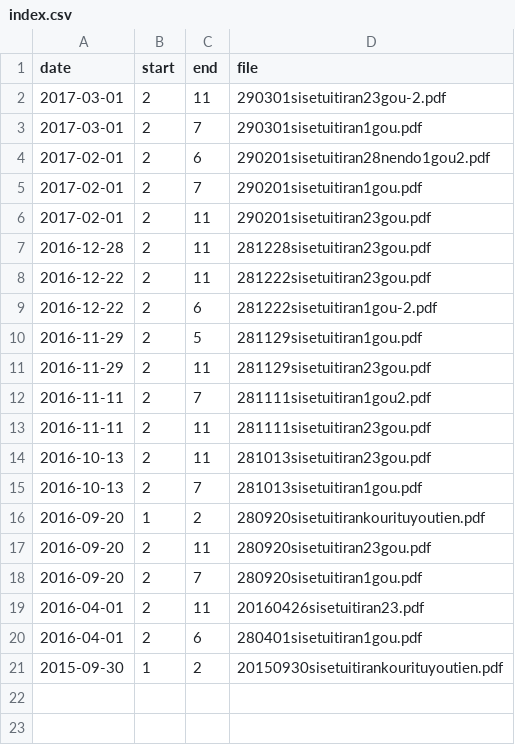
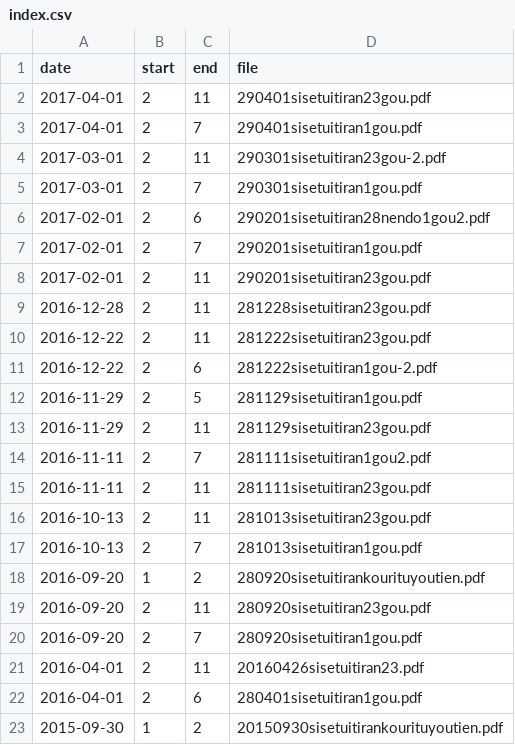
Before and after one commit to hkwi/our-data, a CSV file: shinseido_meta/index.csv, drawn as a sheet; the diff names each change by its address in the sheet, - before the commit and + after, or states it on an @@ line.

Commit message:
[shinseido] sync with upstream

```diff
--- a/shinseido_meta/index.csv
+++ b/shinseido_meta/index.csv
+row 2: 2017-04-01 | 2 | 11 | 290401sisetuitiran23gou.pdf
+row 3: 2017-04-01 | 2 | 7 | 290401sisetuitiran1gou.pdf
```
Also changed, not shown: 24 other files.
